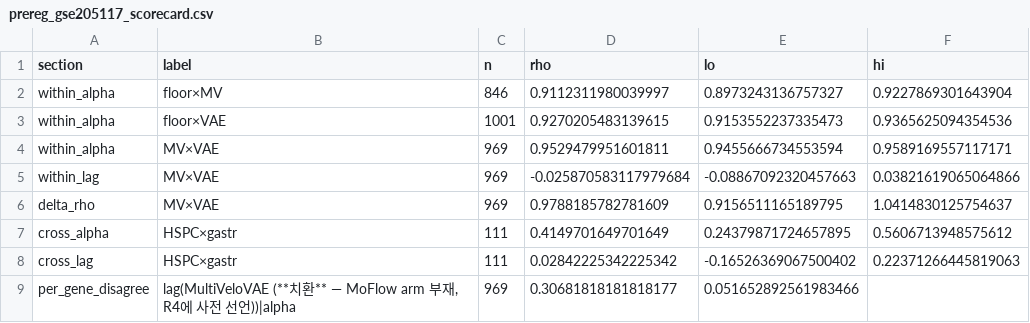
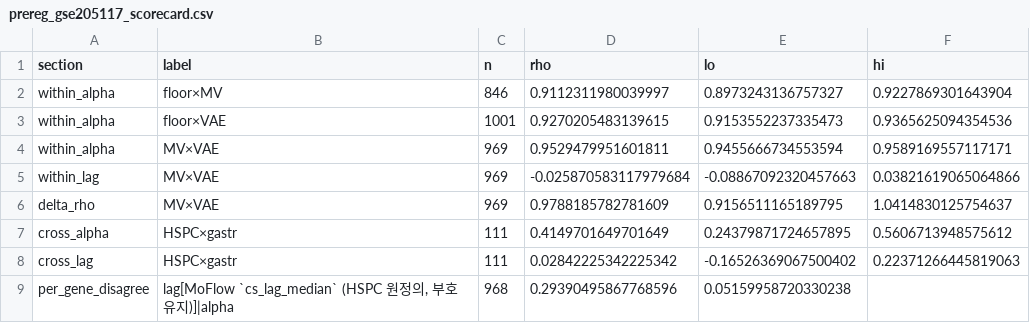
Before and after one commit to biospin/BioProject01, a CSV file: pipeline/hspc-velocity-benchmark/results/prereg_gse205117_scorecard.csv, drawn as a sheet; removed rows and columns are numbered as before the commit, all else as after; the diff names each change by its address in the sheet, - before the commit and + after, or states it on an @@ line.

Commit message:
P3 GSE205117 예측5 MoFlow 원정의 산출물 커밋 정합 — moflow_genes_gse205117.csv(신규) + scorecard.csv(치환→MV×MoFlow 0.294)
- 다른 세션 9eb0b76이 scorecard.md/p2_moflow.py만 커밋, 실제 산출 CSV 2개 미커밋이던 것 정합.
- 예측5 per-gene lag 불일치 0.294(n=968, MV×MoFlow cs_lag_median 원정의) > α 0.052 → PASS 유지. 결정론 재계산 byte-identical 검증.

```diff
--- a/pipeline/hspc-velocity-benchmark/results/prereg_gse205117_scorecard.csv
+++ b/pipeline/hspc-velocity-benchmark/results/prereg_gse205117_scorecard.csv
-row 9: per_gene_disagree | lag(MultiVeloVAE (**치환** — MoFlow arm 부재, R4에 사전 선언))|alpha | 969 | 0.30681818181818177 | 0.051652892561983466
+row 9: per_gene_disagree | lag[MoFlow `cs_lag_median` (HSPC 원정의, 부호 유지)]|alpha | 968 | 0.29390495867768596 | 0.05159958720330238
```
Also changed, not shown: 1 other file.
